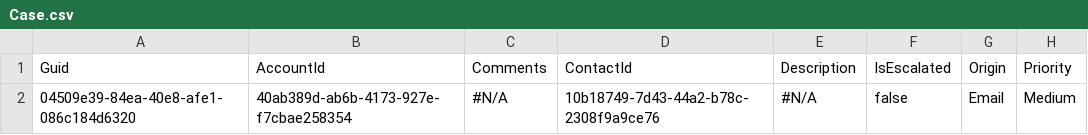
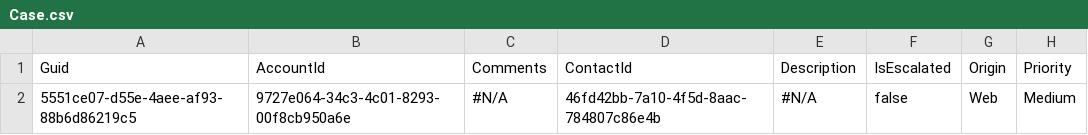
Before and after one commit to Prodlymoover/CPQTest16, a CSV file: Case.csv, drawn as a sheet; only a part is shown; the diff names each change by its address in the sheet, - before the commit and + after, or states it on an @@ line.

```diff
--- a/Case.csv
+++ b/Case.csv
-A2: 04509e39-84ea-40e8-afe1-086c184d6320
+A2: 5551ce07-d55e-4aee-af93-88b6d86219c5
-B2: 40ab389d-ab6b-4173-927e-f7cbae258354
+B2: 9727e064-34c3-4c01-8293-00f8cb950a6e
-D2: 10b18749-7d43-44a2-b78c-2308f9a9ce76
+D2: 46fd42bb-7a10-4f5d-8aac-784807c86e4b
-G2: Email
+G2: Web
```
Also changed, not shown: Account.csv, Asset.csv, 2 other files.
